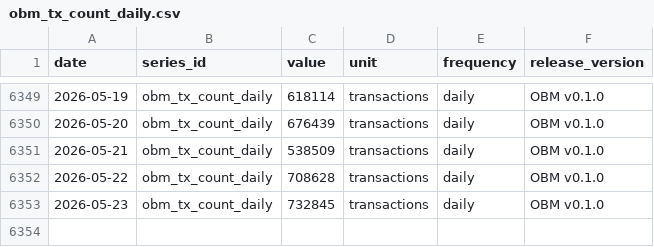
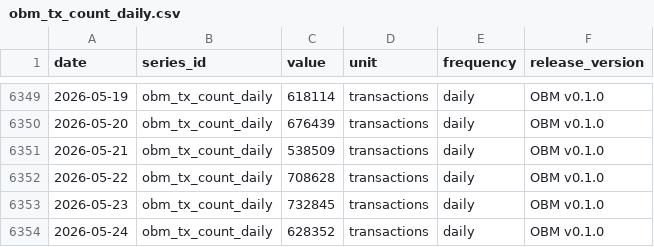
Before and after one commit to diegorllanos/open-bitcoin-metrics, a CSV file: metrics/obm_tx_count_daily/obm_tx_count_daily.csv, drawn as a sheet; only a part is shown, gaps mark what is left out; the diff names each change by its address in the sheet, - before the commit and + after, or states it on an @@ line.

```diff
--- a/metrics/obm_tx_count_daily/obm_tx_count_daily.csv
+++ b/metrics/obm_tx_count_daily/obm_tx_count_daily.csv
+row 6354: 2026-05-24 | obm_tx_count_daily | 628352 | transactions | daily | OBM v0.1.0
```
Also changed, not shown: metrics/obm_block_count_daily/obm_block_count_daily.csv, 2 other files.
